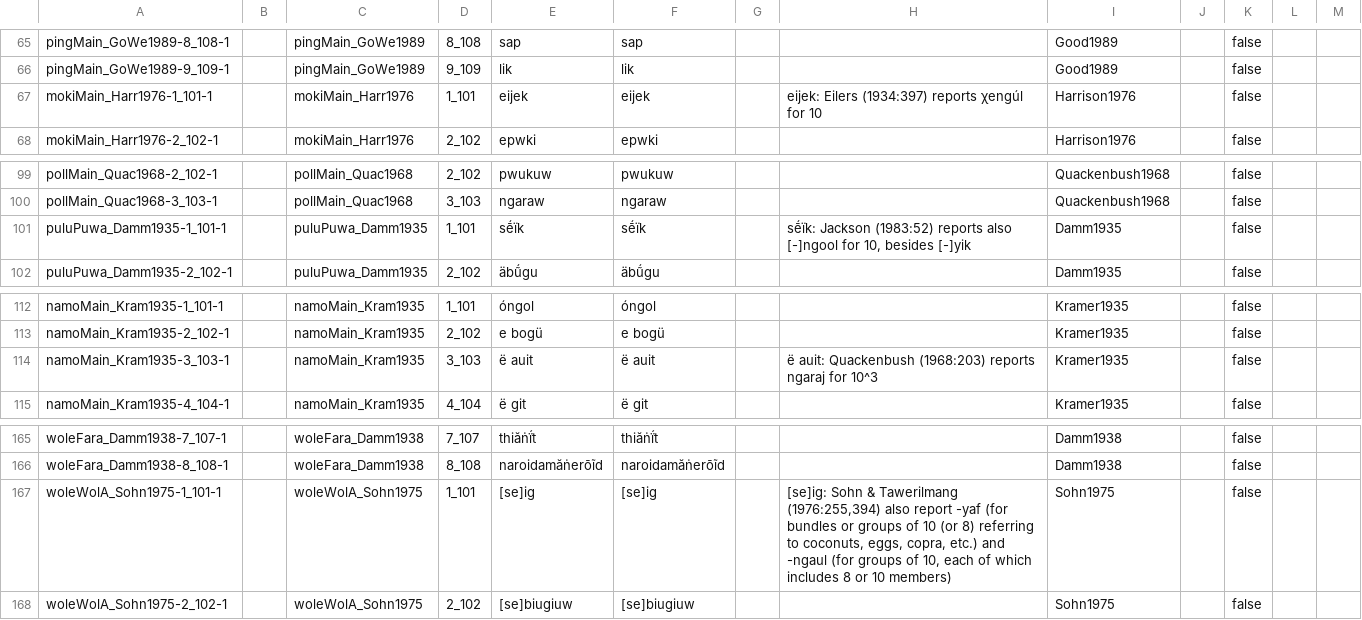
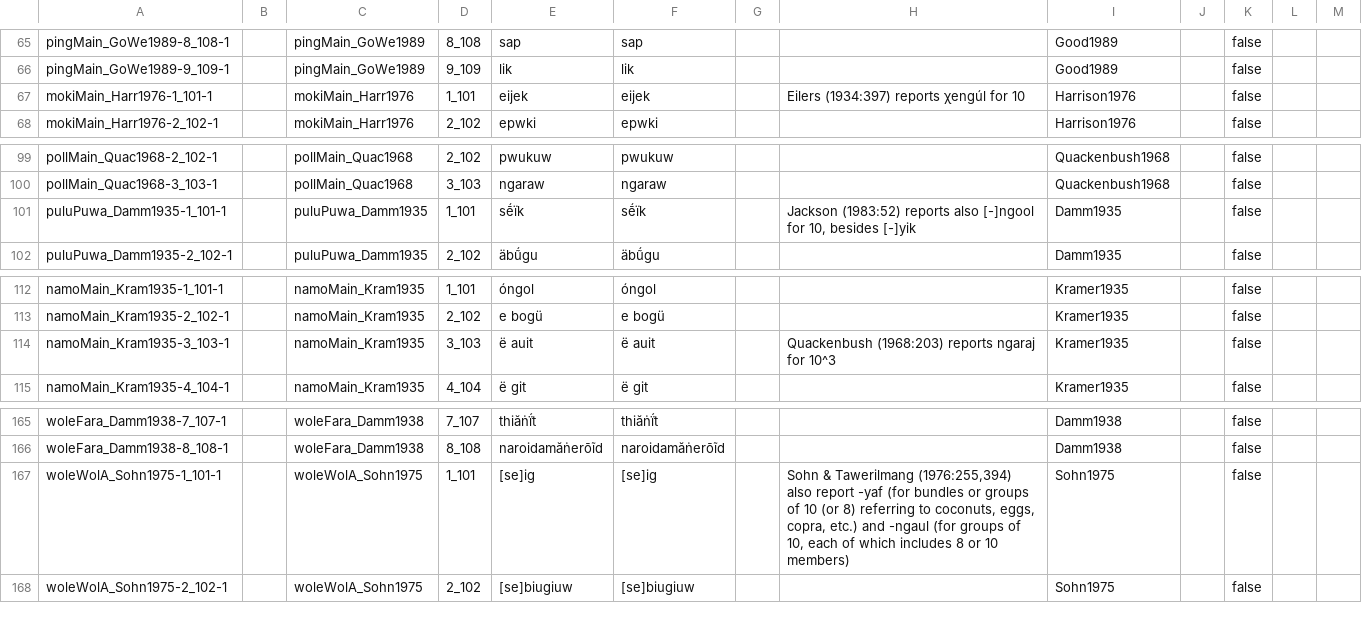
Before and after one commit to cldf-datasets/bendermicropower, a CSV file: cldf/forms.csv, drawn as a sheet; only a part is shown, gaps mark what is left out; the diff covers the shown part only.

```diff
--- a/cldf/forms.csv
+++ b/cldf/forms.csv
@@ -66,3 +66,3 @@ pingMain_GoWe1989-8_108-1,,pingMain_GoWe1989,8_108,sap,sap,,,Good1989,,false,,
 pingMain_GoWe1989-9_109-1,,pingMain_GoWe1989,9_109,lik,lik,,,Good1989,,false,,
-mokiMain_Harr1976-1_101-1,,mokiMain_Harr1976,1_101,eijek,eijek,,eijek: Eilers (1934:397) reports χengúl for 10,Harrison1976,,false,,
+mokiMain_Harr1976-1_101-1,,mokiMain_Harr1976,1_101,eijek,eijek,,Eilers (1934:397) reports χengúl for 10,Harrison1976,,false,,
 mokiMain_Harr1976-2_102-1,,mokiMain_Harr1976,2_102,epwki,epwki,,,Harrison1976,,false,,
@@ -100,3 +100,3 @@ pollMain_Quac1968-2_102-1,,pollMain_Quac1968,2_102,pwukuw,pwukuw,,,Quackenbush19
 pollMain_Quac1968-3_103-1,,pollMain_Quac1968,3_103,ngaraw,ngaraw,,,Quackenbush1968,,false,,
-puluPuwa_Damm1935-1_101-1,,puluPuwa_Damm1935,1_101,sḗïk,sḗïk,,"sḗïk: Jackson (1983:52) reports also [-]ngool for 10, besides [-]yik ",Damm1935,,false,,
+puluPuwa_Damm1935-1_101-1,,puluPuwa_Damm1935,1_101,sḗïk,sḗïk,,"Jackson (1983:52) reports also [-]ngool for 10, besides [-]yik ",Damm1935,,false,,
 puluPuwa_Damm1935-2_102-1,,puluPuwa_Damm1935,2_102,äbṹgu,äbṹgu,,,Damm1935,,false,,
@@ -113,3 +113,3 @@ namoMain_Kram1935-1_101-1,,namoMain_Kram1935,1_101,óngol,óngol,,,Kramer1935,,f
 namoMain_Kram1935-2_102-1,,namoMain_Kram1935,2_102,e bogü,e bogü,,,Kramer1935,,false,,
-namoMain_Kram1935-3_103-1,,namoMain_Kram1935,3_103,ë auit,ë auit,,ë auit: Quackenbush (1968:203) reports ngaraj for 10^3,Kramer1935,,false,,
+namoMain_Kram1935-3_103-1,,namoMain_Kram1935,3_103,ë auit,ë auit,,Quackenbush (1968:203) reports ngaraj for 10^3,Kramer1935,,false,,
 namoMain_Kram1935-4_104-1,,namoMain_Kram1935,4_104,ë git,ë git,,,Kramer1935,,false,,
@@ -166,3 +166,3 @@ woleFara_Damm1938-7_107-1,,woleFara_Damm1938,7_107,thiăṅḯt,thiăṅḯt,,,D
 woleFara_Damm1938-8_108-1,,woleFara_Damm1938,8_108,naroidamăṅerōĩd,naroidamăṅerōĩd,,,Damm1938,,false,,
-woleWolA_Sohn1975-1_101-1,,woleWolA_Sohn1975,1_101,[se]ig ,[se]ig,,"[se]ig: Sohn & Tawerilmang (1976:255,394) also report -yaf (for bundles or groups of 10 (or 8) referring to coconuts, eggs, copra, etc.) and -ngaul (for groups of 10, each of which includes 8 or 10 members)",Sohn1975,,false,,
+woleWolA_Sohn1975-1_101-1,,woleWolA_Sohn1975,1_101,[se]ig ,[se]ig,,"Sohn & Tawerilmang (1976:255,394) also report -yaf (for bundles or groups of 10 (or 8) referring to coconuts, eggs, copra, etc.) and -ngaul (for groups of 10, each of which includes 8 or 10 members)",Sohn1975,,false,,
 woleWolA_Sohn1975-2_102-1,,woleWolA_Sohn1975,2_102,[se]biugiuw,[se]biugiuw,,,Sohn1975,,false,,
```
Also changed, not shown: 22 edited cells elsewhere in this file, cldf/languages.csv, 10 other files.
